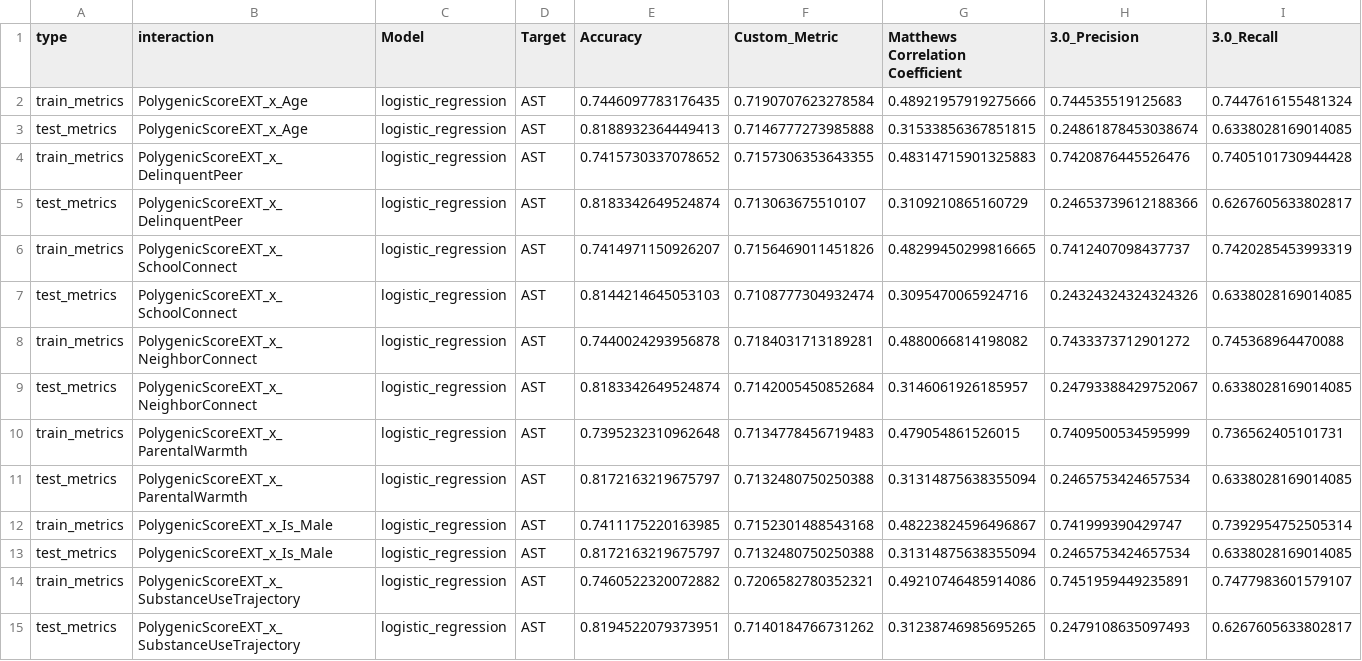
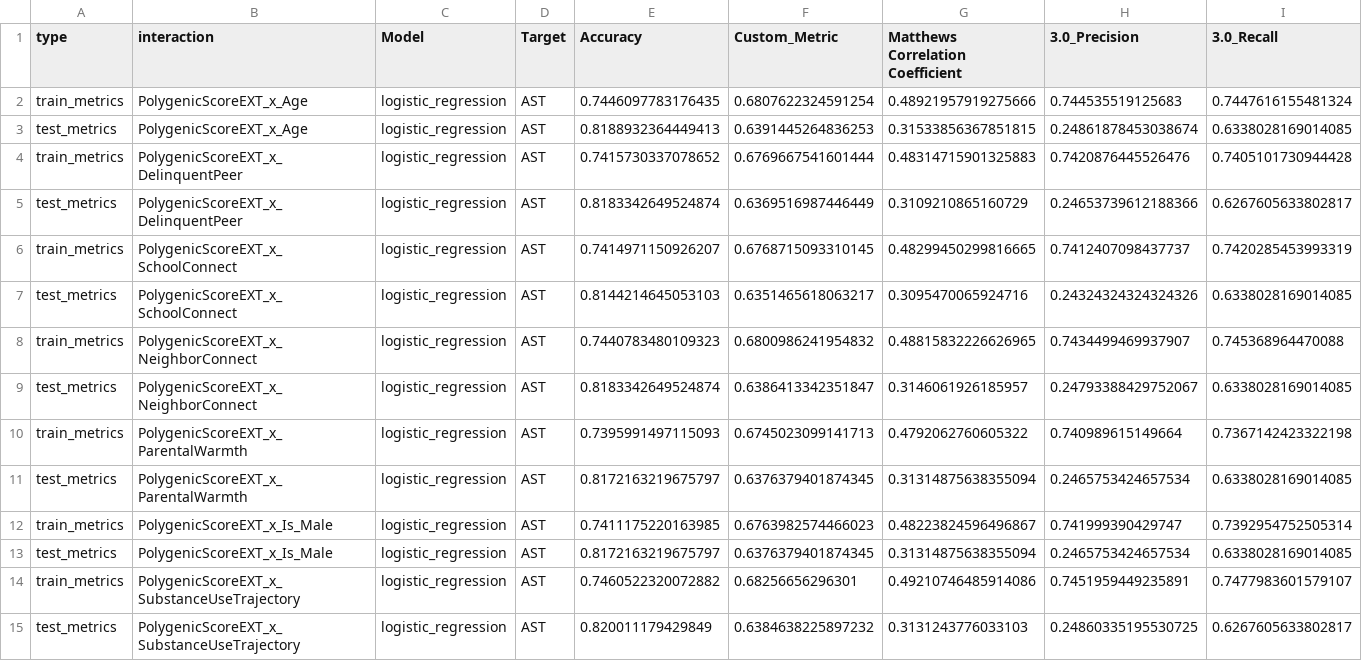
Before and after one commit to Shorzinator/GxE-Study, a CSV file: Phase_1/results/one_vs_all/logistic_regression_results/metrics/without Race/with SUT/AST_3_vs_4_with_SUT.csv, drawn as a sheet; only a part is shown; removed rows and columns are numbered as before the commit, all else as after; rows hold the shown columns only; the diff names each change by its address in the sheet, - before the commit and + after, or states it on an @@ line.

Commit message:
Comparing results

```diff
--- a/Phase_1/results/one_vs_all/logistic_regression_results/metrics/without Race/with SUT/AST_3_vs_4_with_SUT.csv
+++ b/Phase_1/results/one_vs_all/logistic_regression_results/metrics/without Race/with SUT/AST_3_vs_4_with_SUT.csv
-F2 (Custom_Metric): 0.7190707623278584
+F2 (Custom_Metric): 0.6807622324591254
-F3 (Custom_Metric): 0.7146777273985888
+F3 (Custom_Metric): 0.6391445264836253
-F4 (Custom_Metric): 0.7157306353643355
+F4 (Custom_Metric): 0.6769667541601444
-F5 (Custom_Metric): 0.713063675510107
+F5 (Custom_Metric): 0.6369516987446449
-F6 (Custom_Metric): 0.7156469011451826
+F6 (Custom_Metric): 0.6768715093310145
-F7 (Custom_Metric): 0.7108777304932474
+F7 (Custom_Metric): 0.6351465618063217
-row 8: train_metrics | PolygenicScoreEXT_x_NeighborConnect | logistic_regression | AST | 0.7440024293956878 | 0.7184031713189281 | 0.4880066814198082 | 0.7433373712901272 | 0.745368964470088
+row 8: train_metrics | PolygenicScoreEXT_x_NeighborConnect | logistic_regression | AST | 0.7440783480109323 | 0.6800986241954832 | 0.48815832226626965 | 0.7434499469937907 | 0.745368964470088
-F9 (Custom_Metric): 0.7142005450852684
+F9 (Custom_Metric): 0.6386413342351847
-row 10: train_metrics | PolygenicScoreEXT_x_ParentalWarmth | logistic_regression | AST | 0.7395232310962648 | 0.7134778456719483 | 0.479054861526015 | 0.7409500534595999 | 0.736562405101731
+row 10: train_metrics | PolygenicScoreEXT_x_ParentalWarmth | logistic_regression | AST | 0.7395991497115093 | 0.6745023099141713 | 0.4792062760605322 | 0.740989615149664 | 0.7367142423322198
-F11 (Custom_Metric): 0.7132480750250388
+F11 (Custom_Metric): 0.6376379401874345
-F12 (Custom_Metric): 0.7152301488543168
+F12 (Custom_Metric): 0.6763982574466023
-F13 (Custom_Metric): 0.7132480750250388
+F13 (Custom_Metric): 0.6376379401874345
-F14 (Custom_Metric): 0.7206582780352321
+F14 (Custom_Metric): 0.68256656296301
-row 15: test_metrics | PolygenicScoreEXT_x_SubstanceUseTrajectory | logistic_regression | AST | 0.8194522079373951 | 0.7140184766731262 | 0.31238746985695265 | 0.2479108635097493 | 0.6267605633802817
+row 15: test_metrics | PolygenicScoreEXT_x_SubstanceUseTrajectory | logistic_regression | AST | 0.820011179429849 | 0.6384638225897232 | 0.3131243776033103 | 0.24860335195530725 | 0.6267605633802817
```
Also changed, not shown: Phase_1/results/one_vs_all/logistic_regression_results/metrics/without Race/with SUT/AST_1_vs_4_with_SUT.csv, Phase_1/results/one_vs_all/logistic_regression_results/metrics/without Race/with SUT/AST_2_vs_4_with_SUT.csv, 8 other files.
